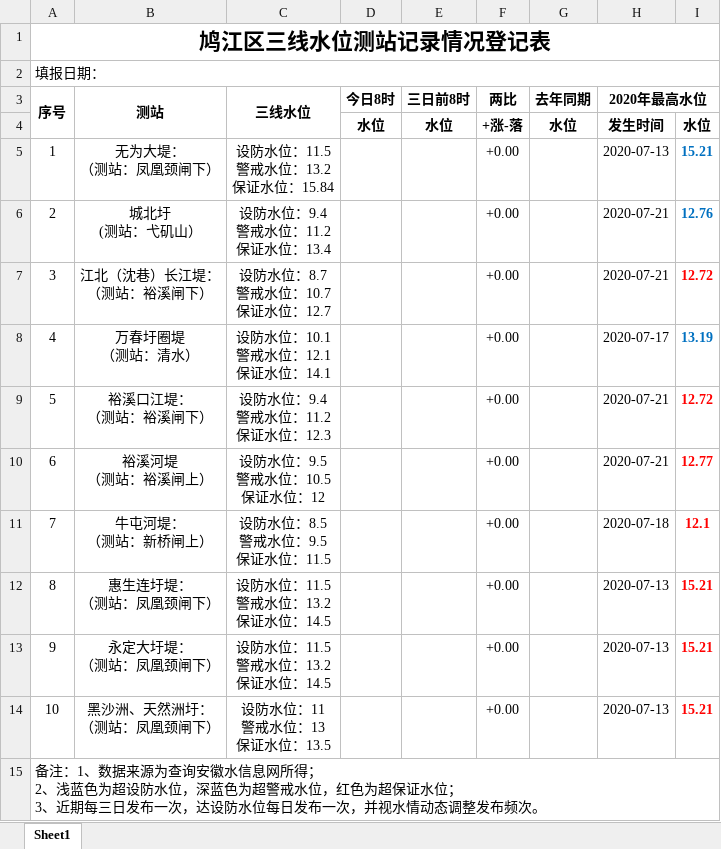
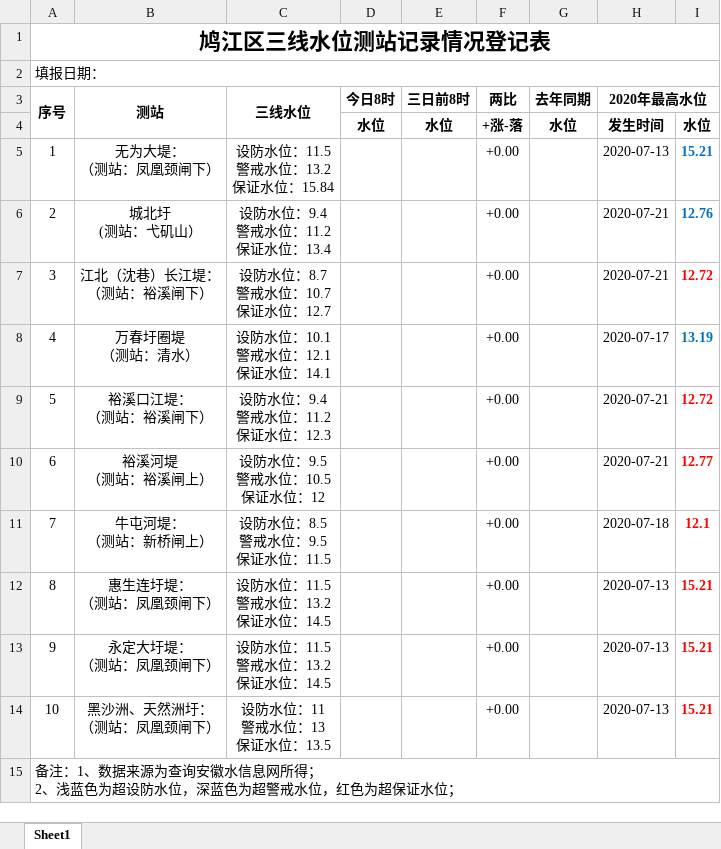
Before and after one commit to BadRuan/water-server, an Excel workbook: file/table3.xlsx, sheet Sheet1, drawn as a sheet; values as stored, in another font and other column widths than the file's, no borders; ↵ is a line break in a cell; the diff names each change by its address in the sheet, - before the commit and + after, or states it on an @@ line.

```diff
--- a/file/table3.xlsx (sheet Sheet1)
+++ b/file/table3.xlsx (sheet Sheet1)
-A15 (序号): …证水位； ↵ 3、近期每三日发布一次，达设防水位每日发布一次，并视水情动态调整发布频次。
+A15 (序号): …证水位；
```
Also changed, not shown: 17 other files.
